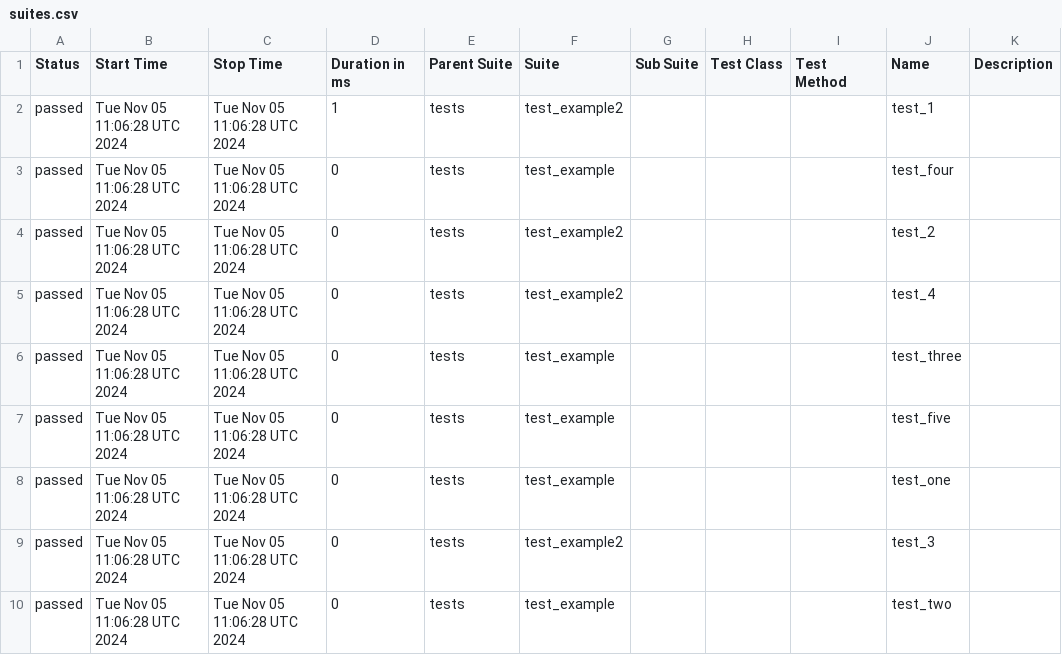
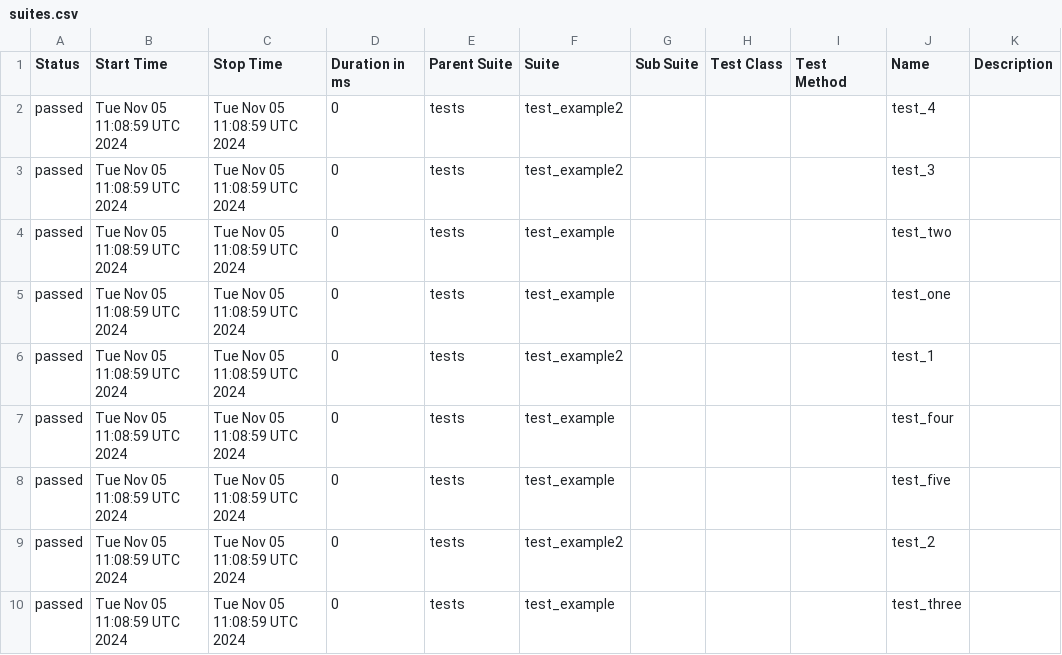
Before and after one commit to manzoorHusain/github-actions, a CSV file: data/suites.csv, drawn as a sheet.

```diff
--- a/data/suites.csv
+++ b/data/suites.csv
@@ -1,10 +1,10 @@
 "Status","Start Time","Stop Time","Duration in ms","Parent Suite","Suite","Sub Suite","Test Class","Test Method","Name","Description"
-"passed","Tue Nov 05 11:06:28 UTC 2024","Tue Nov 05 11:06:28 UTC 2024","1","tests","test_example2","","","","test_1",""
-"passed","Tue Nov 05 11:06:28 UTC 2024","Tue Nov 05 11:06:28 UTC 2024","0","tests","test_example","","","","test_four",""
-"passed","Tue Nov 05 11:06:28 UTC 2024","Tue Nov 05 11:06:28 UTC 2024","0","tests","test_example2","","","","test_2",""
-"passed","Tue Nov 05 11:06:28 UTC 2024","Tue Nov 05 11:06:28 UTC 2024","0","tests","test_example2","","","","test_4",""
-"passed","Tue Nov 05 11:06:28 UTC 2024","Tue Nov 05 11:06:28 UTC 2024","0","tests","test_example","","","","test_three",""
-"passed","Tue Nov 05 11:06:28 UTC 2024","Tue Nov 05 11:06:28 UTC 2024","0","tests","test_example","","","","test_five",""
-"passed","Tue Nov 05 11:06:28 UTC 2024","Tue Nov 05 11:06:28 UTC 2024","0","tests","test_example","","","","test_one",""
-"passed","Tue Nov 05 11:06:28 UTC 2024","Tue Nov 05 11:06:28 UTC 2024","0","tests","test_example2","","","","test_3",""
-"passed","Tue Nov 05 11:06:28 UTC 2024","Tue Nov 05 11:06:28 UTC 2024","0","tests","test_example","","","","test_two",""
+"passed","Tue Nov 05 11:08:59 UTC 2024","Tue Nov 05 11:08:59 UTC 2024","0","tests","test_example2","","","","test_4",""
+"passed","Tue Nov 05 11:08:59 UTC 2024","Tue Nov 05 11:08:59 UTC 2024","0","tests","test_example2","","","","test_3",""
+"passed","Tue Nov 05 11:08:59 UTC 2024","Tue Nov 05 11:08:59 UTC 2024","0","tests","test_example","","","","test_two",""
+"passed","Tue Nov 05 11:08:59 UTC 2024","Tue Nov 05 11:08:59 UTC 2024","0","tests","test_example","","","","test_one",""
+"passed","Tue Nov 05 11:08:59 UTC 2024","Tue Nov 05 11:08:59 UTC 2024","0","tests","test_example2","","","","test_1",""
+"passed","Tue Nov 05 11:08:59 UTC 2024","Tue Nov 05 11:08:59 UTC 2024","0","tests","test_example","","","","test_four",""
+"passed","Tue Nov 05 11:08:59 UTC 2024","Tue Nov 05 11:08:59 UTC 2024","0","tests","test_example","","","","test_five",""
+"passed","Tue Nov 05 11:08:59 UTC 2024","Tue Nov 05 11:08:59 UTC 2024","0","tests","test_example2","","","","test_2",""
+"passed","Tue Nov 05 11:08:59 UTC 2024","Tue Nov 05 11:08:59 UTC 2024","0","tests","test_example","","","","test_three",""
```
Also changed, not shown: 20 other files.
